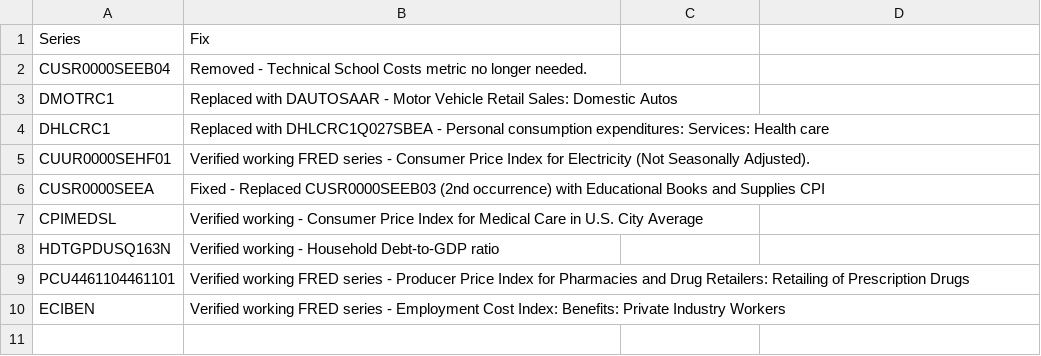
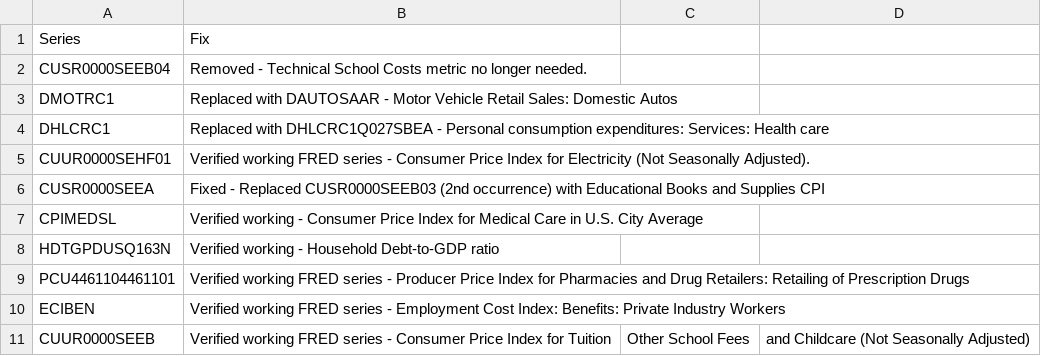
Before and after one commit to rao2p0/howsmyeconomy, a CSV file: missing_fred_metrics_fixes.csv, drawn as a sheet; the diff names each change by its address in the sheet, - before the commit and + after, or states it on an @@ line.

Commit message:
Replace CUSR0000SEEB01 with CUUR0000SEEB comprehensive education and childcare cost index - Updated schema.json: replaced CUSR0000SEEB01 with CUUR0000SEEB, updated name to 'Education and Childcare Costs', description to track tuition, school fees, and childcare costs comprehensively, and units to 'Index 1982-1984=100' - Updated questions.ts: replaced CUSR0000SEEB01 with CUUR0000SEEB in tuition-tracker question - Updated mockFredData.ts: replaced CUSR0000SEEB01 data with realistic CUUR0000SEEB values (851-884 range) based on actual FRED data for broader education and childcare costs including real 2025 data - Updated scoreCalculator.ts: replaced 'College Tuition' mapping with 'Education & Childcare' and updated case statement for CUUR0000SEEB while keeping same scoring logic (decline = Yay, moderate growth = Meh, >2% growth = Nay) - Updated mood_score_system.md: updated CUSR0000SEEB01 row to CUUR0000SEEB - Updated missing_fred_metrics_fixes.csv: documented CUUR0000SEEB as verified working FRED series for comprehensive education and childcare cost tracking - All files updated successfully. Build tested and working.

```diff
--- a/missing_fred_metrics_fixes.csv
+++ b/missing_fred_metrics_fixes.csv
+row 11: CUUR0000SEEB | Verified working FRED series - Consumer Price Index for Tuition | Other School Fees | and Childcare (Not Seasonally Adjusted)
```
Also changed, not shown: 5 other files.
